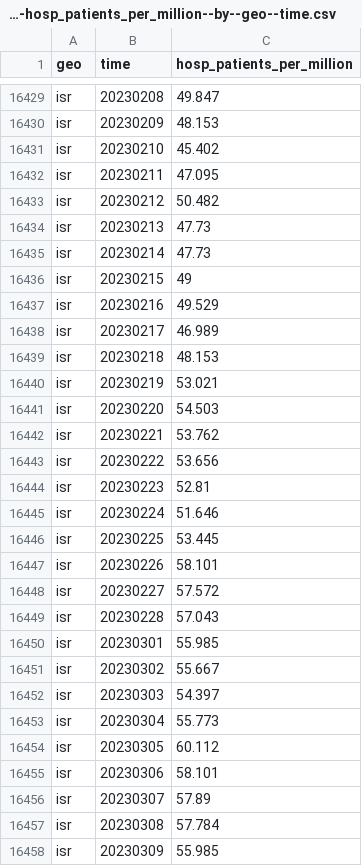
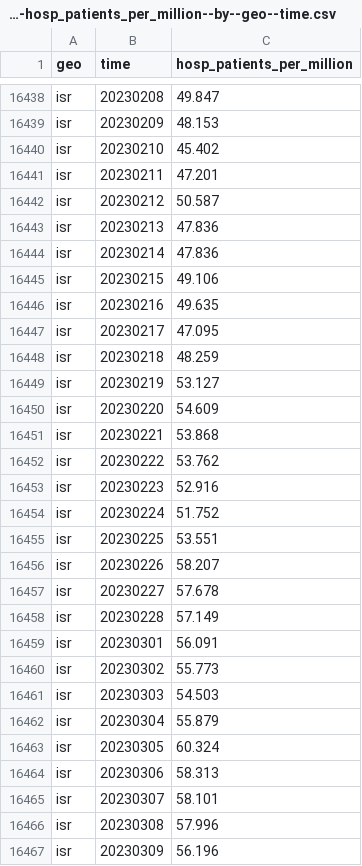
Before and after one commit to open-numbers/ddf--open_numbers--owid_covid_19, a CSV file: ddf--datapoints--hosp_patients_per_million--by--geo--time.csv, drawn as a sheet; only a part is shown, gaps mark what is left out; the diff covers the shown part only.

```diff
--- a/ddf--datapoints--hosp_patients_per_million--by--geo--time.csv
+++ b/ddf--datapoints--hosp_patients_per_million--by--geo--time.csv
@@ -16431,28 +16440,28 @@ isr,20230209,48.153
 isr,20230210,45.402
-isr,20230211,47.095
-isr,20230212,50.482
-isr,20230213,47.73
-isr,20230214,47.73
-isr,20230215,49
-isr,20230216,49.529
-isr,20230217,46.989
-isr,20230218,48.153
-isr,20230219,53.021
-isr,20230220,54.503
-isr,20230221,53.762
-isr,20230222,53.656
-isr,20230223,52.81
-isr,20230224,51.646
-isr,20230225,53.445
-isr,20230226,58.101
-isr,20230227,57.572
-isr,20230228,57.043
-isr,20230301,55.985
-isr,20230302,55.667
-isr,20230303,54.397
-isr,20230304,55.773
-isr,20230305,60.112
-isr,20230306,58.101
-isr,20230307,57.89
-isr,20230308,57.784
-isr,20230309,55.985
+isr,20230211,47.201
+isr,20230212,50.587
+isr,20230213,47.836
+isr,20230214,47.836
+isr,20230215,49.106
+isr,20230216,49.635
+isr,20230217,47.095
+isr,20230218,48.259
+isr,20230219,53.127
+isr,20230220,54.609
+isr,20230221,53.868
+isr,20230222,53.762
+isr,20230223,52.916
+isr,20230224,51.752
+isr,20230225,53.551
+isr,20230226,58.207
+isr,20230227,57.678
+isr,20230228,57.149
+isr,20230301,56.091
+isr,20230302,55.773
+isr,20230303,54.503
+isr,20230304,55.879
+isr,20230305,60.324
+isr,20230306,58.313
+isr,20230307,58.101
+isr,20230308,57.996
+isr,20230309,56.196
```
Also changed, not shown: 21 added rows and 38 edited cells elsewhere in this file, ddf--datapoints--hosp_patients_per_million_smoothed--by--geo--time.csv, ddf--datapoints--hosp_patients_smoothed--by--geo--time.csv, 49 other files.
